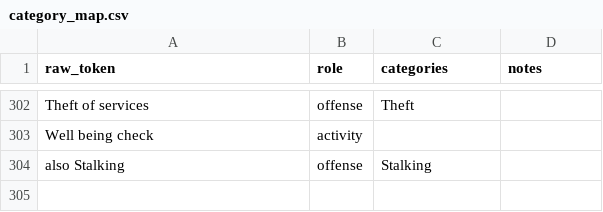
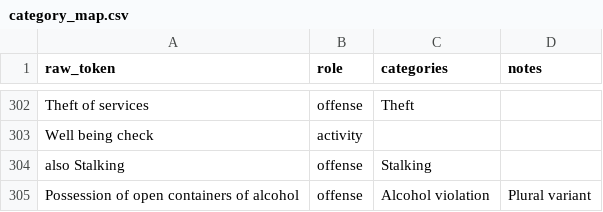
Before and after one commit to sstirling/rowan-clery, a CSV file: config/category_map.csv, drawn as a sheet; only a part is shown, gaps mark what is left out; the diff names each change by its address in the sheet, - before the commit and + after, or states it on an @@ line.

```diff
--- a/config/category_map.csv
+++ b/config/category_map.csv
+row 305: Possession of open containers of alcohol | offense | Alcohol violation | Plural variant
```
Also changed, not shown: config/disposition_map.csv, 13 other files.
